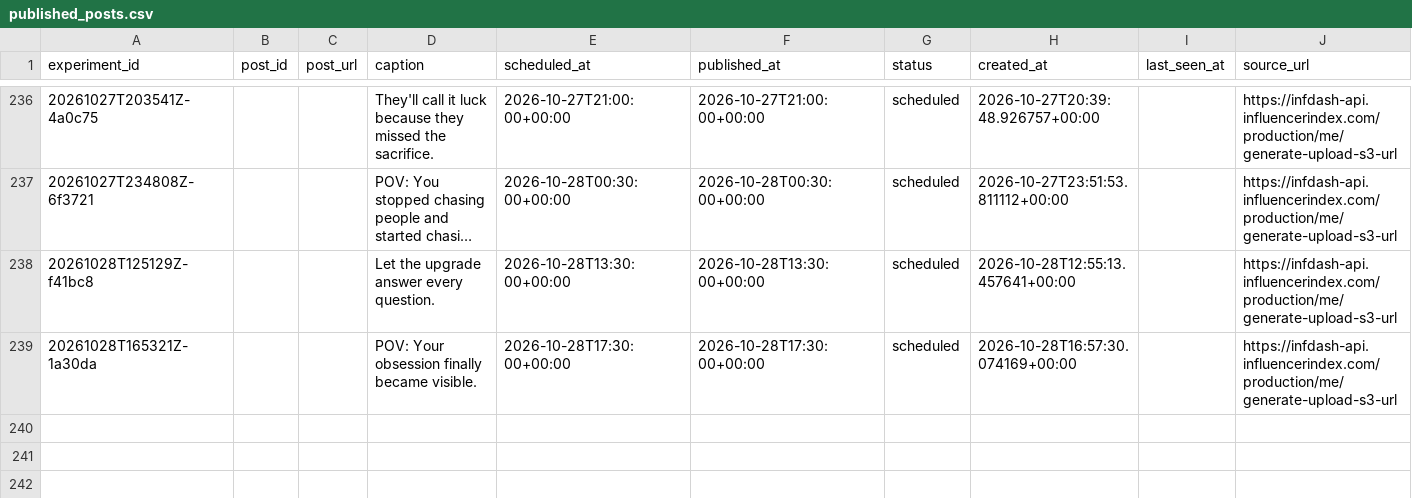
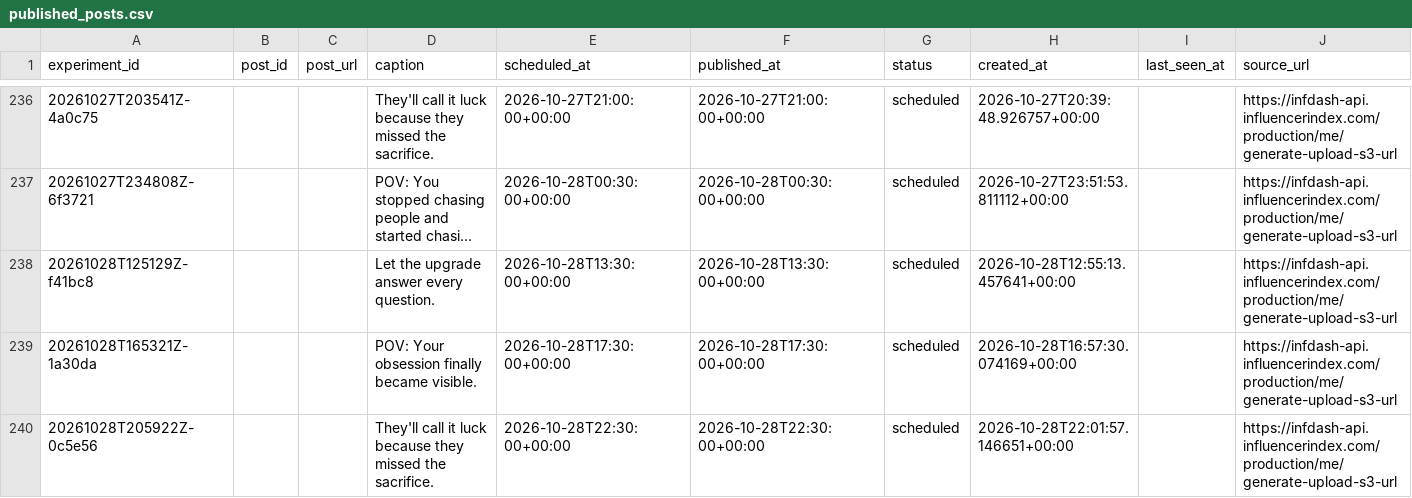
Before and after one commit to Wahb-tech/video-pipeline, a CSV file: data/published_posts.csv, drawn as a sheet; only a part is shown, gaps mark what is left out; long unchanged cells end in ….

```diff
--- a/data/published_posts.csv
+++ b/data/published_posts.csv
@@ -239 +239,2 @@ experiment_id,post_id,post_url,caption,scheduled_at,published_at,status,created_
 20261028T165321Z-1a30da,,,POV: Your obsession finally became visible.,2026-10-28T17:30:00+00:00,2026-10-28T17:30:00+00:00,scheduled,2026-10-28T16:57:30.074169+00:00,,https://infdash-api.influencerindex.com/production/me/generate-upload-s3-url
+20261028T205922Z-0c5e56,,,They'll call it luck because they missed the sacrifice.,2026-10-28T22:30:00+00:00,2026-10-28T22:30:00+00:00,scheduled,2026-10-28T22:01:57.146651+00:00,,https://infdash-api.influencerindex.com/production/me/generate-upload-s3-url
```
